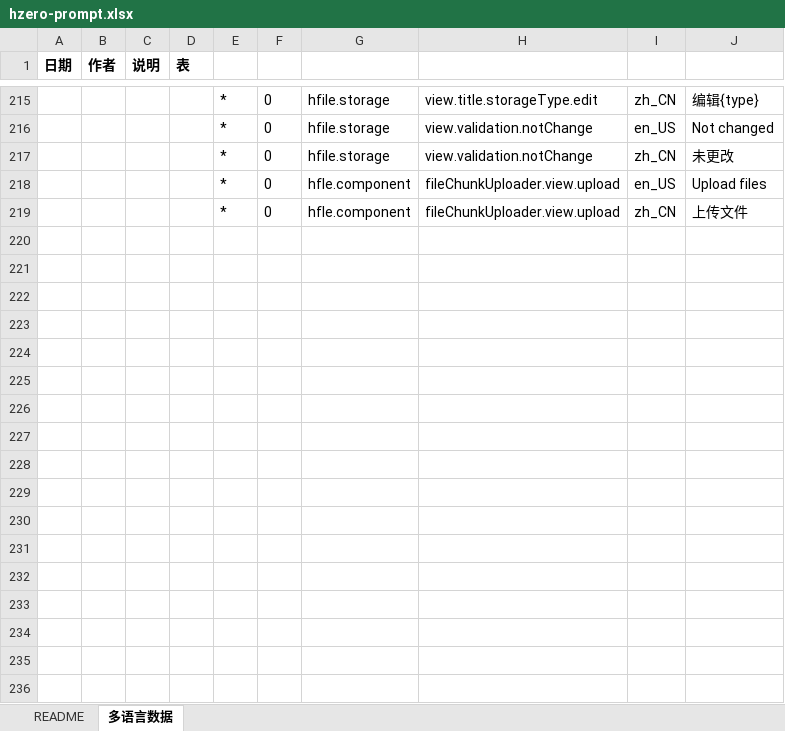
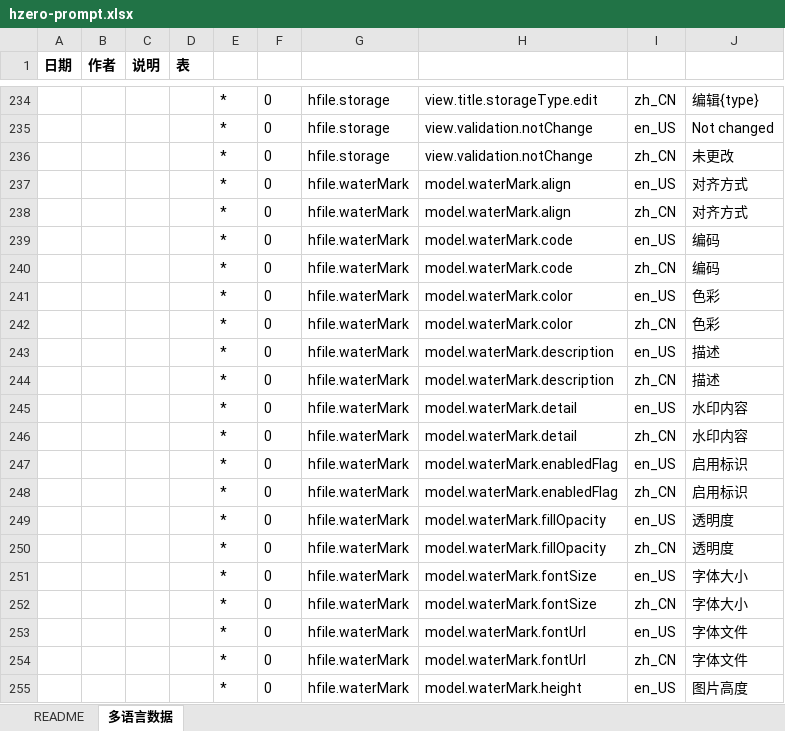
Before and after one commit to open-hand/choerodon-file, an Excel workbook: src/main/resources/script/db/init-data/hzero_file/hzero_platform/hzero-prompt.xlsx, sheet 多语言数据, drawn as a sheet; only a part is shown, gaps mark what is left out; the shorter side is filled out with more unchanged rows; values as stored, in another font and other column widths than the file's, no borders; the diff covers the shown part only; the diff names each change by its address in the sheet, - before the commit and + after, or states it on an @@ line.

```diff
--- a/src/main/resources/script/db/init-data/hzero_file/hzero_platform/hzero-prompt.xlsx (sheet 多语言数据)
+++ b/src/main/resources/script/db/init-data/hzero_file/hzero_platform/hzero-prompt.xlsx (sheet 多语言数据)
+row 237:  |  |  |  | * | 0 | hfile.waterMark | model.waterMark.align | en_US | 对齐方式
+row 238:  |  |  |  | * | 0 | hfile.waterMark | model.waterMark.align | zh_CN | 对齐方式
+row 239:  |  |  |  | * | 0 | hfile.waterMark | model.waterMark.code | en_US | 编码
+row 240:  |  |  |  | * | 0 | hfile.waterMark | model.waterMark.code | zh_CN | 编码
+row 241:  |  |  |  | * | 0 | hfile.waterMark | model.waterMark.color | en_US | 色彩
+row 242:  |  |  |  | * | 0 | hfile.waterMark | model.waterMark.color | zh_CN | 色彩
+row 243:  |  |  |  | * | 0 | hfile.waterMark | model.waterMark.description | en_US | 描述
+row 244:  |  |  |  | * | 0 | hfile.waterMark | model.waterMark.description | zh_CN | 描述
+row 245:  |  |  |  | * | 0 | hfile.waterMark | model.waterMark.detail | en_US | 水印内容
+row 246:  |  |  |  | * | 0 | hfile.waterMark | model.waterMark.detail | zh_CN | 水印内容
+row 247:  |  |  |  | * | 0 | hfile.waterMark | model.waterMark.enabledFlag | en_US | 启用标识
+row 248:  |  |  |  | * | 0 | hfile.waterMark | model.waterMark.enabledFlag | zh_CN | 启用标识
+row 249:  |  |  |  | * | 0 | hfile.waterMark | model.waterMark.fillOpacity | en_US | 透明度
+row 250:  |  |  |  | * | 0 | hfile.waterMark | model.waterMark.fillOpacity | zh_CN | 透明度
+row 251:  |  |  |  | * | 0 | hfile.waterMark | model.waterMark.fontSize | en_US | 字体大小
+row 252:  |  |  |  | * | 0 | hfile.waterMark | model.waterMark.fontSize | zh_CN | 字体大小
+row 253:  |  |  |  | * | 0 | hfile.waterMark | model.waterMark.fontUrl | en_US | 字体文件
+row 254:  |  |  |  | * | 0 | hfile.waterMark | model.waterMark.fontUrl | zh_CN | 字体文件
+row 255:  |  |  |  | * | 0 | hfile.waterMark | model.waterMark.height | en_US | 图片高度
```
Also changed, not shown: 54 added rows and 1 edited cell elsewhere in this sheet, src/main/resources/script/db/init-data/hzero_file/hzero_platform/hzero-iam-menu.xlsx, src/main/resources/script/db/init-data/hzero_file/hzero_platform/hzero-platform-lov.xlsx, 2 other files.
